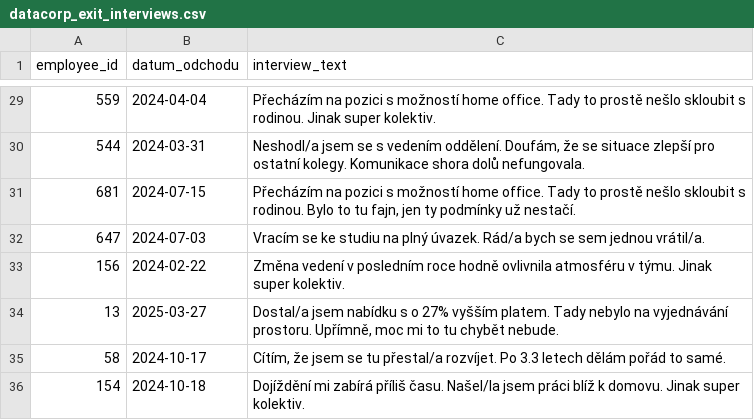
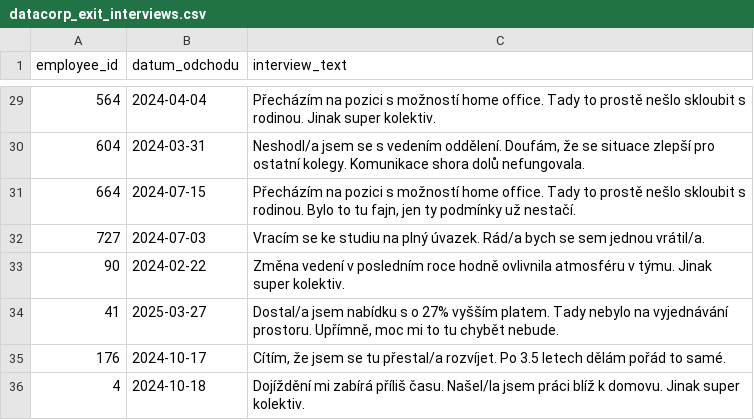
Before and after one commit to shippy/czechitas-ai-data, a CSV file: notebooks/datacorp_exit_interviews.csv, drawn as a sheet; only a part is shown, gaps mark what is left out; the diff covers the shown part only.

```diff
--- a/notebooks/datacorp_exit_interviews.csv
+++ b/notebooks/datacorp_exit_interviews.csv
@@ -29,8 +29,8 @@ employee_id,datum_odchodu,interview_text
-559,2024-04-04,Přecházím na pozici s možností home office. Tady to prostě nešlo skloubit s rodinou. Jinak super kolektiv.
-544,2024-03-31,"Neshodl/a jsem se s vedením oddělení. Doufám, že se situace zlepší pro ostatní kolegy. Komunikace shora dolů nefungovala."
-681,2024-07-15,"Přecházím na pozici s možností home office. Tady to prostě nešlo skloubit s rodinou. Bylo to tu fajn, jen ty podmínky už nestačí."
-647,2024-07-03,Vracím se ke studiu na plný úvazek.  Rád/a bych se sem jednou vrátil/a.
-156,2024-02-22,Změna vedení v posledním roce hodně ovlivnila atmosféru v týmu. Jinak super kolektiv.
-13,2025-03-27,"Dostal/a jsem nabídku s o 27% vyšším platem. Tady nebylo na vyjednávání prostoru. Upřímně, moc mi to tu chybět nebude."
-58,2024-10-17,"Cítím, že jsem se tu přestal/a rozvíjet. Po 3.3 letech dělám pořád to samé."
-154,2024-10-18,Dojíždění mi zabírá příliš času. Našel/la jsem práci blíž k domovu. Jinak super kolektiv.
+564,2024-04-04,Přecházím na pozici s možností home office. Tady to prostě nešlo skloubit s rodinou. Jinak super kolektiv.
+604,2024-03-31,"Neshodl/a jsem se s vedením oddělení. Doufám, že se situace zlepší pro ostatní kolegy. Komunikace shora dolů nefungovala."
+664,2024-07-15,"Přecházím na pozici s možností home office. Tady to prostě nešlo skloubit s rodinou. Bylo to tu fajn, jen ty podmínky už nestačí."
+727,2024-07-03,Vracím se ke studiu na plný úvazek.  Rád/a bych se sem jednou vrátil/a.
+90,2024-02-22,Změna vedení v posledním roce hodně ovlivnila atmosféru v týmu. Jinak super kolektiv.
+41,2025-03-27,"Dostal/a jsem nabídku s o 27% vyšším platem. Tady nebylo na vyjednávání prostoru. Upřímně, moc mi to tu chybět nebude."
+176,2024-10-17,"Cítím, že jsem se tu přestal/a rozvíjet. Po 3.5 letech dělám pořád to samé."
+4,2024-10-18,Dojíždění mi zabírá příliš času. Našel/la jsem práci blíž k domovu. Jinak super kolektiv.
```
Also changed, not shown: 31 edited cells elsewhere in this file, 2 other files.
